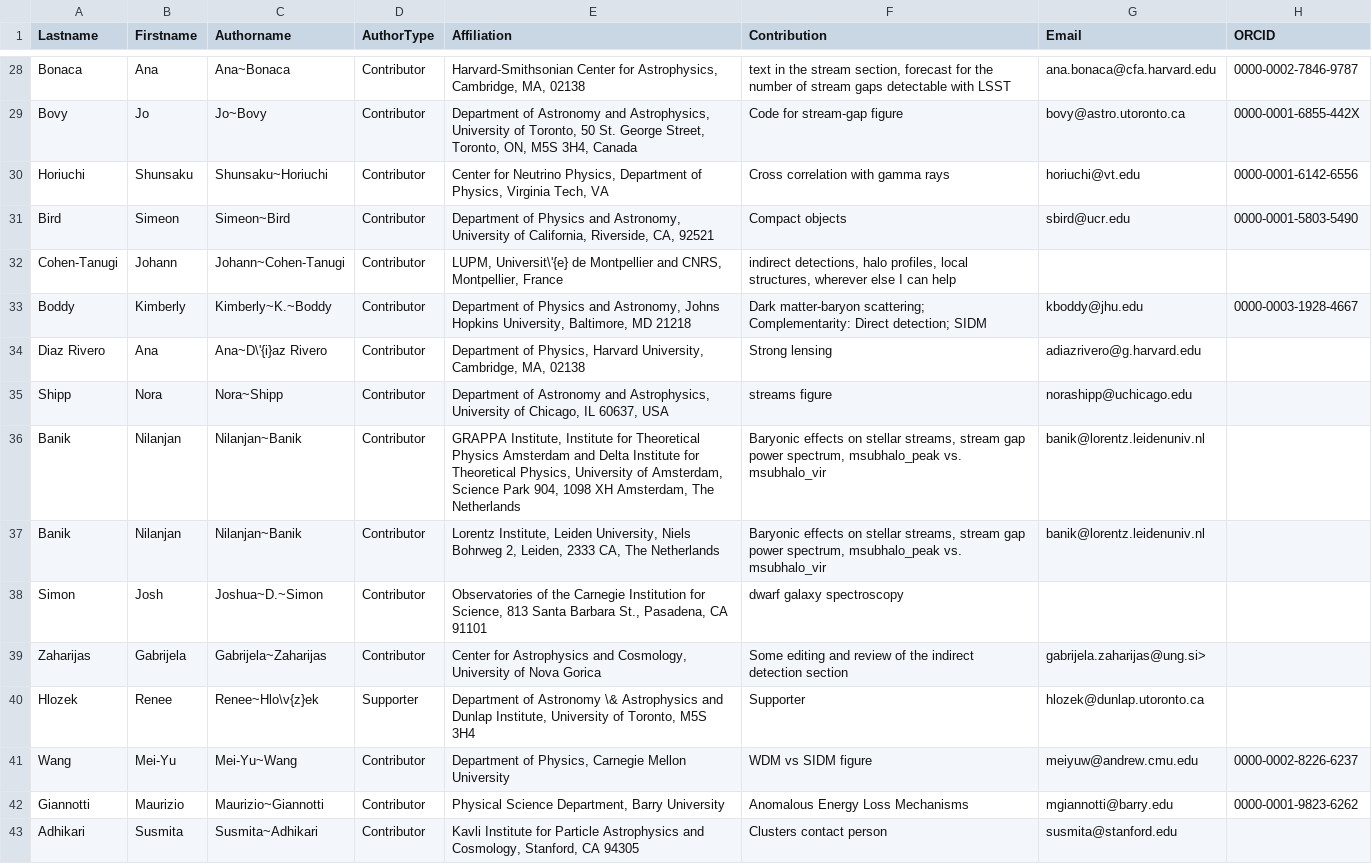
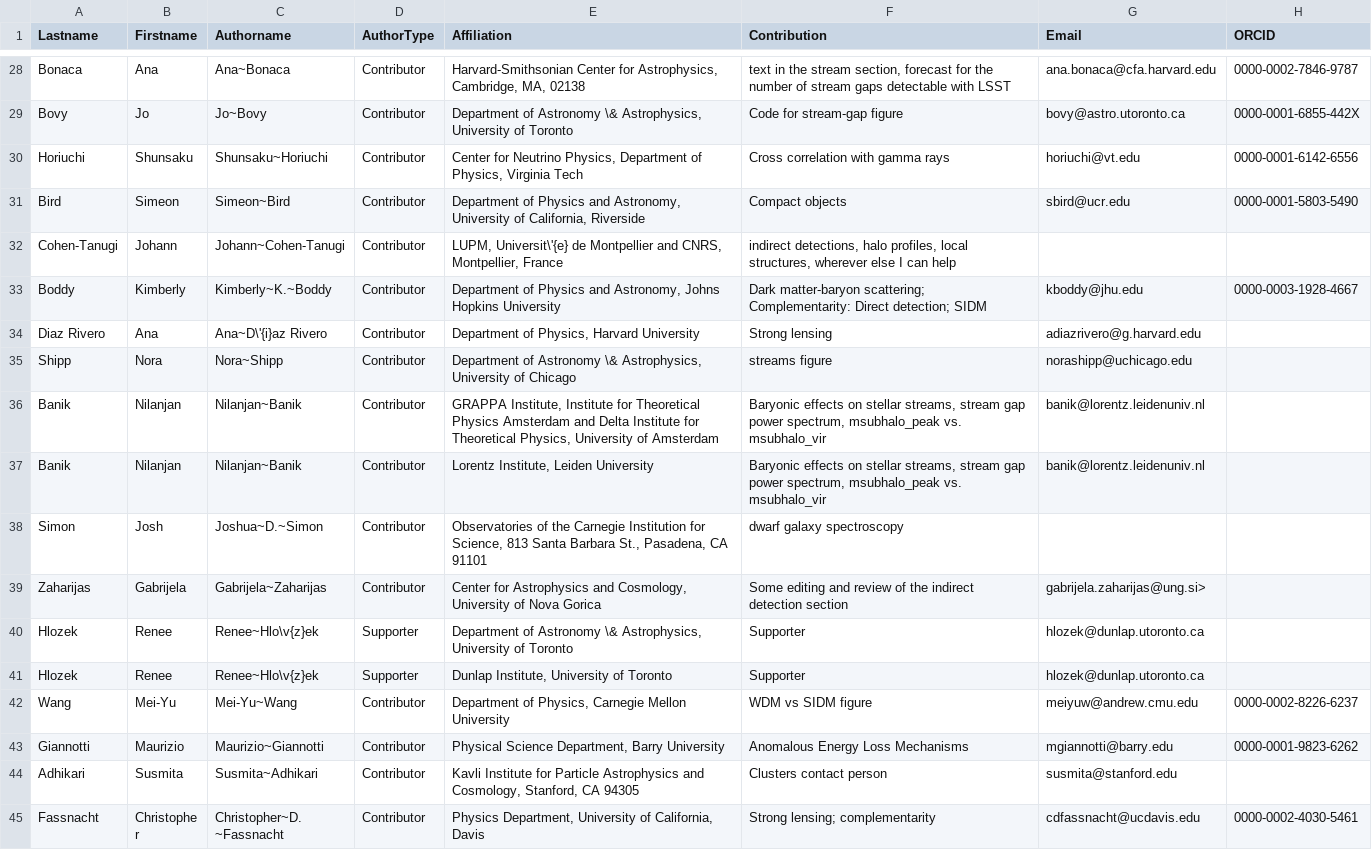
Before and after one commit to lsstdarkmatter/dark-matter-paper, a CSV file: authors.csv, drawn as a sheet; only a part is shown, gaps mark what is left out; the shorter side is filled out with more unchanged rows; the diff covers the shown part only; the diff names each change by its address in the sheet, - before the commit and + after, or states it on an @@ line.

```diff
--- a/authors.csv
+++ b/authors.csv
-E29 (Affiliation): …of Astronomy and Astrophysics, University of Toronto, 50 St. George Street, Toronto, ON, M5S 3H4, Canada
+E29 (Affiliation): …of Astronomy \& Astrophysics, University of Toronto
-E30 (Affiliation): …Physics, Virginia Tech, VA
+E30 (Affiliation): …Physics, Virginia Tech
-E31 (Affiliation): …of California, Riverside, CA, 92521
+E31 (Affiliation): …of California, Riverside
-E33 (Affiliation): …Johns Hopkins University, Baltimore, MD 21218
+E33 (Affiliation): …Johns Hopkins University
-E34 (Affiliation): …Physics, Harvard University, Cambridge, MA, 02138
+E34 (Affiliation): …Physics, Harvard University
-E35 (Affiliation): …of Astronomy and Astrophysics, University of Chicago, IL 60637, USA
+E35 (Affiliation): …of Astronomy \& Astrophysics, University of Chicago
-E36 (Affiliation): …University of Amsterdam, Science Park 904, 1098 XH Amsterdam, The Netherlands
+E36 (Affiliation): …University of Amsterdam
-E37 (Affiliation): …Institute, Leiden University, Niels Bohrweg 2, Leiden, 2333 CA, The Netherlands
+E37 (Affiliation): …Institute, Leiden University
-E40 (Affiliation): …Astronomy \& Astrophysics and Dunlap Institute, University of Toronto, M5S 3H4
+E40 (Affiliation): …Astronomy \& Astrophysics, University of Toronto
+row 41: Hlozek | Renee | Renee~Hlo\v{z}ek | Supporter | Dunlap Institute, University of Toronto | Supporter | hlozek@dunlap.utoronto.ca
```
Also changed, not shown: 3 added rows and 67 edited cells elsewhere in this file, 2 other files.
